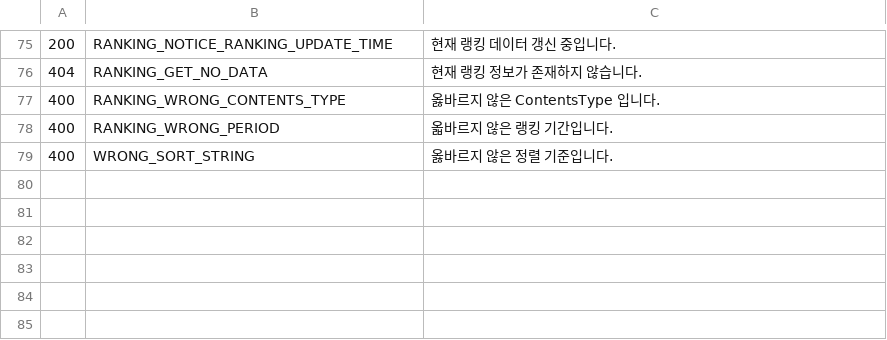
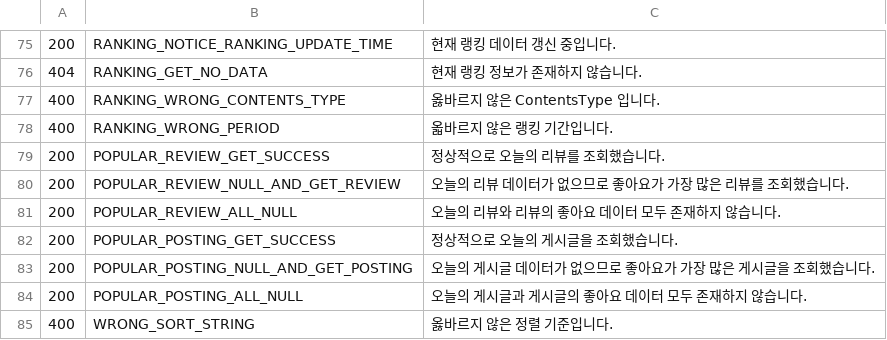
Before and after one commit to imad-project/imad-server, a CSV file: document/response_code.csv, drawn as a sheet; only a part is shown, gaps mark what is left out.

Commit message:
#166 - response_code.csv 업데이트

```diff
--- a/document/response_code.csv
+++ b/document/response_code.csv
@@ -78,2 +78,8 @@
 400, "RANKING_WRONG_PERIOD", "옯바르지 않은 랭킹 기간입니다."
+200, "POPULAR_REVIEW_GET_SUCCESS", "정상적으로 오늘의 리뷰를 조회했습니다."
+200, "POPULAR_REVIEW_NULL_AND_GET_REVIEW", "오늘의 리뷰 데이터가 없으므로 좋아요가 가장 많은 리뷰를 조회했습니다."
+200, "POPULAR_REVIEW_ALL_NULL", "오늘의 리뷰와 리뷰의 좋아요 데이터 모두 존재하지 않습니다."
+200, "POPULAR_POSTING_GET_SUCCESS", "정상적으로 오늘의 게시글을 조회했습니다."
+200, "POPULAR_POSTING_NULL_AND_GET_POSTING", "오늘의 게시글 데이터가 없으므로 좋아요가 가장 많은 게시글을 조회했습니다."
+200, "POPULAR_POSTING_ALL_NULL", "오늘의 게시글과 게시글의 좋아요 데이터 모두 존재하지 않습니다."
 400, "WRONG_SORT_STRING", "옳바르지 않은 정렬 기준입니다."
```
